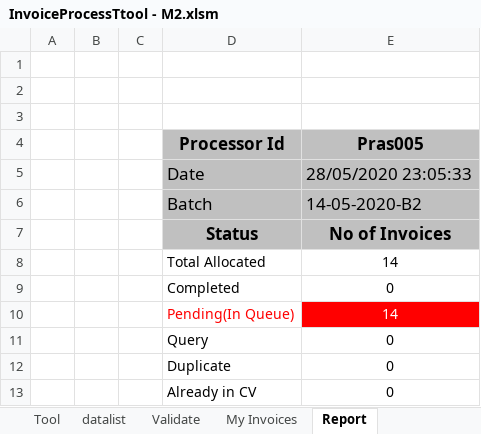
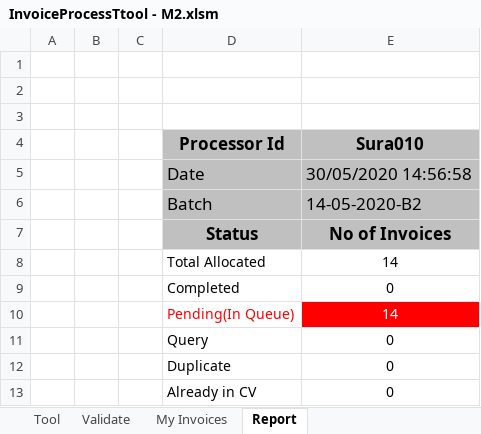
Before and after one commit to mohanaveluk/BudgetNet-Macro, an Excel workbook: InvoiceProcessTtool - M2.xlsm, sheet Report, drawn as a sheet; values as stored, in another font and other column widths than the file's, no borders; the diff names each change by its address in the sheet, - before the commit and + after, or states it on an @@ line.

```diff
--- a/InvoiceProcessTtool - M2.xlsm (sheet Report)
+++ b/InvoiceProcessTtool - M2.xlsm (sheet Report)
@@ sheet tab hidden: datalist @@
-E4: Pras005
+E4: Sura010
-E5 (Sura010): 28/05/2020 23:05:33
+E5 (Sura010): 30/05/2020 14:56:58
```
Also changed, not shown: sheet My Invoices, formulas that keep their value, hidden cells, charts or pictures, InvoiceProcessTtool - M1.xlsm, InvoiceProcessTtool - M3.xlsm.
